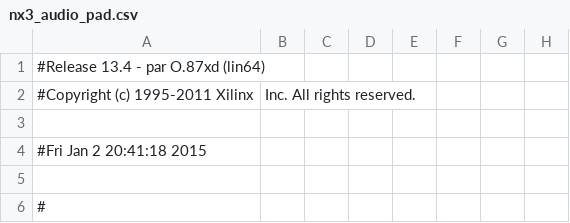
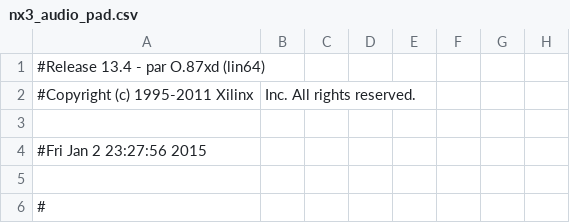
Before and after one commit to hkscy/Digital_Audio_Synthesiser_VHDL, a CSV file: nx3_audio_pad.csv, drawn as a sheet; only a part is shown; the diff names each change by its address in the sheet, - before the commit and + after, or states it on an @@ line.

```diff
--- a/nx3_audio_pad.csv
+++ b/nx3_audio_pad.csv
-A4: #Fri Jan 2 20:41:18 2015
+A4: #Fri Jan 2 23:27:56 2015
```
Also changed, not shown: 51 other files.
